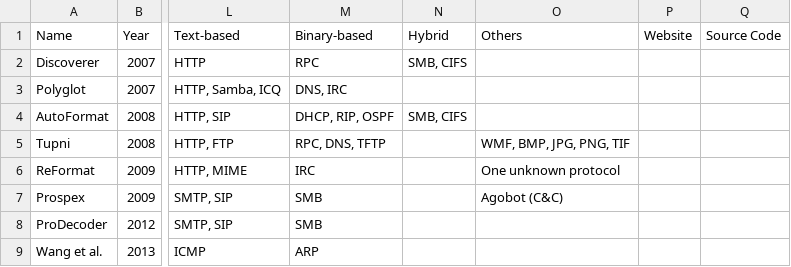
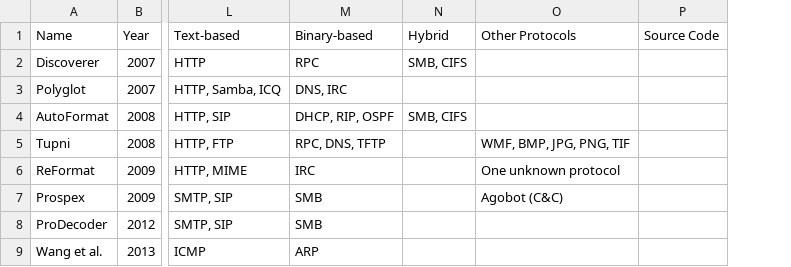
Before and after one commit to techge/PRE-list, a CSV file: tools.csv, drawn as a sheet; only a part is shown, gaps mark what is left out; the diff covers the shown part only; the diff names each change by its address in the sheet, - before the commit and + after, or states it on an @@ line.

Commit message:
Improving column naming

```diff
--- a/tools.csv
+++ b/tools.csv
-column P (Website), empty
-O1: Others
+O1: Other Protocols
```
Also changed, not shown: 9 edited cells elsewhere in this file, 3 other files.
